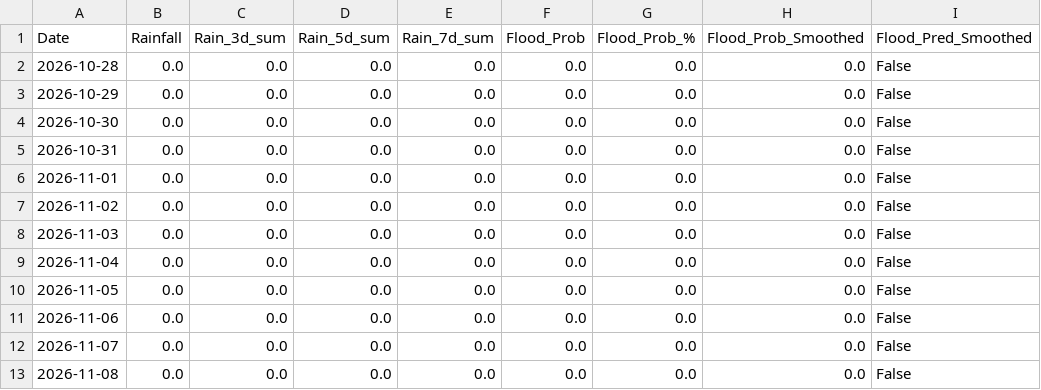
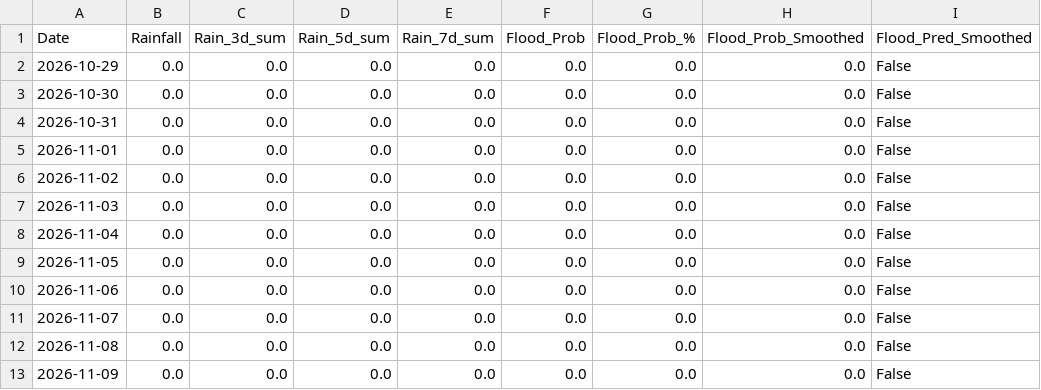
Before and after one commit to kgyb02/Matsya-Flood-detector, a CSV file: backend/csv_generator/flood_prediction.csv, drawn as a sheet.

```diff
--- a/backend/csv_generator/flood_prediction.csv
+++ b/backend/csv_generator/flood_prediction.csv
@@ -1,3 +1,2 @@
 Date,Rainfall,Rain_3d_sum,Rain_5d_sum,Rain_7d_sum,Flood_Prob,Flood_Prob_%,Flood_Prob_Smoothed,Flood_Pred_Smoothed
-2026-10-28,0.0,0.0,0.0,0.0,0.0,0.0,0.0,False
 2026-10-29,0.0,0.0,0.0,0.0,0.0,0.0,0.0,False
@@ -13 +12,2 @@ Date,Rainfall,Rain_3d_sum,Rain_5d_sum,Rain_7d_sum,Flood_Prob,Flood_Prob_%,Flood_
 2026-11-08,0.0,0.0,0.0,0.0,0.0,0.0,0.0,False
+2026-11-09,0.0,0.0,0.0,0.0,0.0,0.0,0.0,False
```
Also changed, not shown: backend/flood_detector/flood_forecast.csv, 3 other files.
